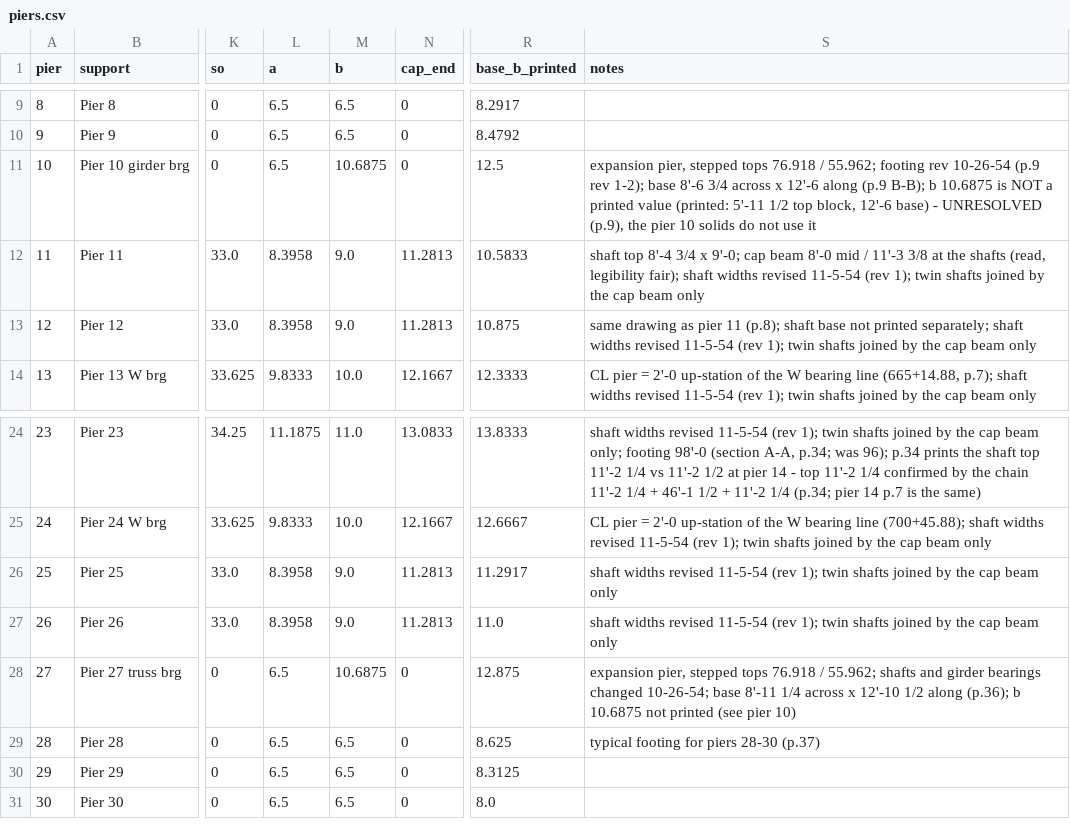
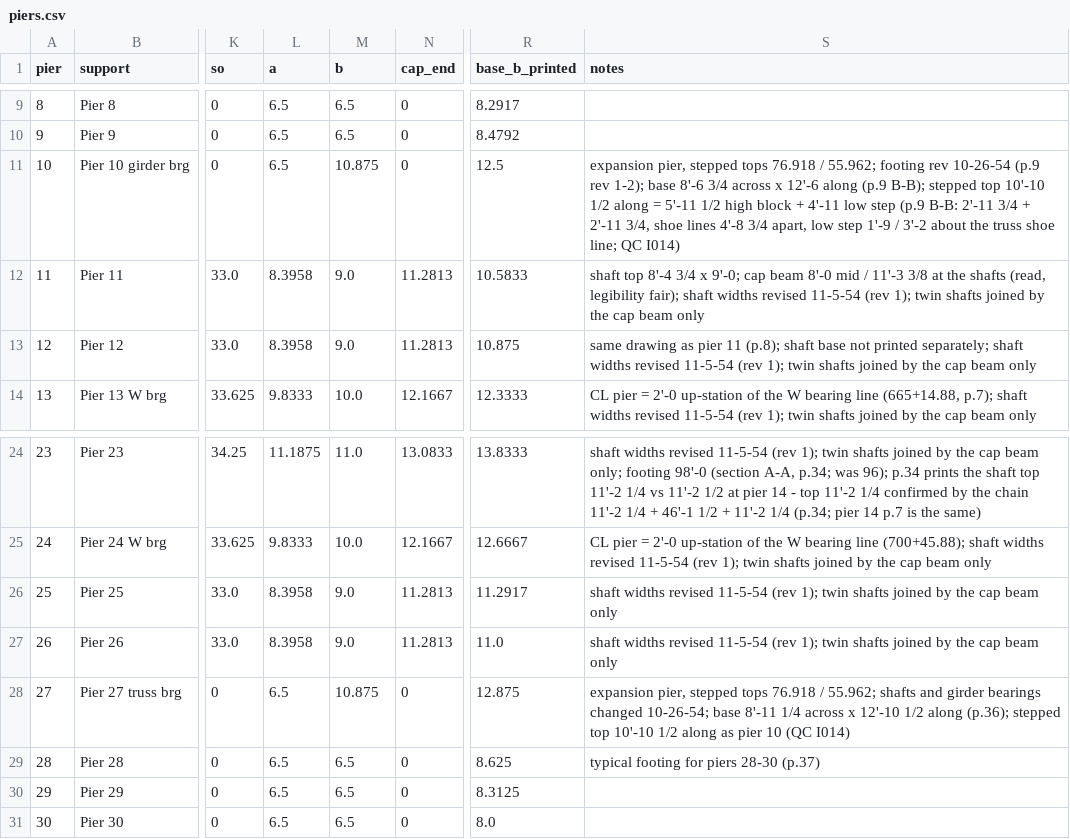
Before and after one commit to jefswat/Steel-Bridge-Bim, a CSV file: docs/plan-data/ptc-delaware-river/piers.csv, drawn as a sheet; only a part is shown, gaps mark what is left out; the diff names each change by its address in the sheet, - before the commit and + after, or states it on an @@ line.

```diff
--- a/docs/plan-data/ptc-delaware-river/piers.csv
+++ b/docs/plan-data/ptc-delaware-river/piers.csv
-M11 (b): 10.6875
+M11 (b): 10.875
-S11 (notes): …(p.9 B-B); b 10.6875 is NOT a printed value (printed: 5'-11 1/2 top block, 12'-6 base) - UNRESOLVED (p.9), the pier 10 solids do not use it
+S11 (notes): …(p.9 B-B); stepped top 10'-10 1/2 along = 5'-11 1/2 high block + 4'-11 low step (p.9 B-B: 2'-11 3/4 + 2'-11 3/4, shoe lines 4'-8 3/4 apart, low step 1'-9 / 3'-2 about the truss shoe line; QC I014)
-M28 (b): 10.6875
+M28 (b): 10.875
-S28 (notes): …along (p.36); b 10.6875 not printed (see pier 10)
+S28 (notes): …along (p.36); stepped top 10'-10 1/2 along as pier 10 (QC I014)
```
Also changed, not shown: 14 other files.
